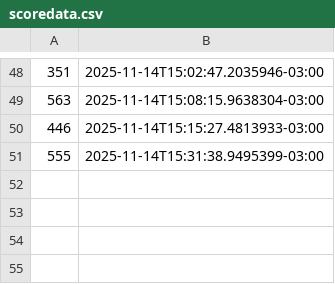
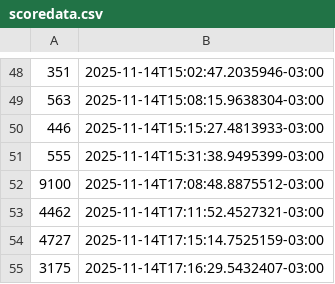
Before and after one commit to Real-Games-Studio/CCXP_HelloKittyPinball, a CSV file: CCXP_HelloKittyPinball/Assets/StreamingAssets/scoredata.csv, drawn as a sheet; only a part is shown, gaps mark what is left out.

```diff
--- a/CCXP_HelloKittyPinball/Assets/StreamingAssets/scoredata.csv
+++ b/CCXP_HelloKittyPinball/Assets/StreamingAssets/scoredata.csv
@@ -51 +51,5 @@
 555,2025-11-14T15:31:38.9495399-03:00
+9100,2025-11-14T17:08:48.8875512-03:00
+4462,2025-11-14T17:11:52.4527321-03:00
+4727,2025-11-14T17:15:14.7525159-03:00
+3175,2025-11-14T17:16:29.5432407-03:00
```
Also changed, not shown: 10 other files.
